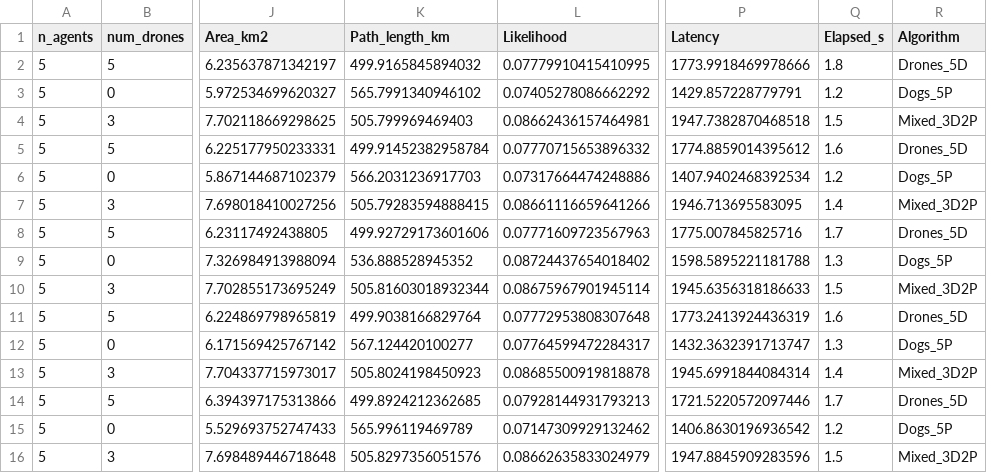
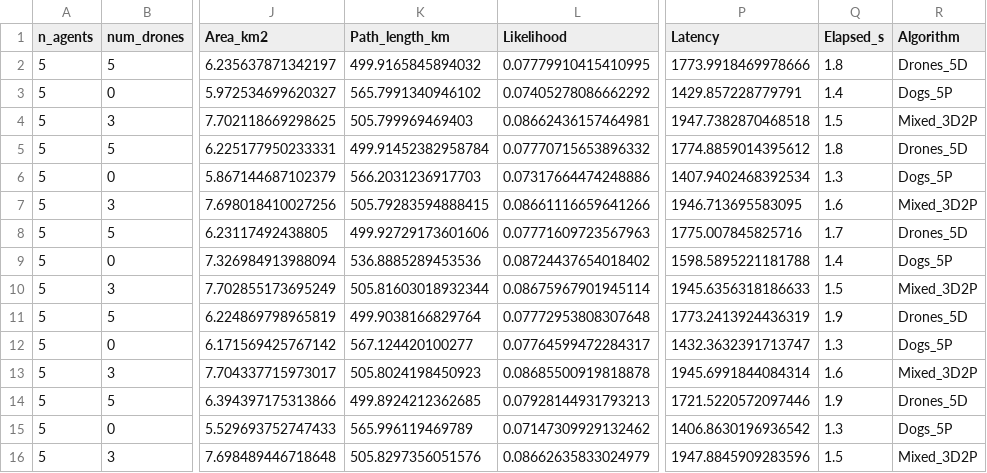
Before and after one commit to fgs36-ua/SAREnv, a CSV file: results/exp2_team_composition.csv, drawn as a sheet; only a part is shown, gaps mark what is left out; the diff names each change by its address in the sheet, - before the commit and + after, or states it on an @@ line.

```diff
--- a/results/exp2_team_composition.csv
+++ b/results/exp2_team_composition.csv
-Q3 (Elapsed_s): 1.2
+Q3 (Elapsed_s): 1.4
-Q5 (Elapsed_s): 1.6
+Q5 (Elapsed_s): 1.8
-Q6 (Elapsed_s): 1.2
+Q6 (Elapsed_s): 1.3
-Q7 (Elapsed_s): 1.4
+Q7 (Elapsed_s): 1.6
-K9 (Path_length_km): 536.888528945352
+K9 (Path_length_km): 536.8885289453536
-Q9 (Elapsed_s): 1.3
+Q9 (Elapsed_s): 1.4
-Q11 (Elapsed_s): 1.6
+Q11 (Elapsed_s): 1.9
-Q13 (Elapsed_s): 1.4
+Q13 (Elapsed_s): 1.6
-Q14 (Elapsed_s): 1.7
+Q14 (Elapsed_s): 1.9
-Q15 (Elapsed_s): 1.2
+Q15 (Elapsed_s): 1.3
```
Also changed, not shown: results/big_sim_10d_10p_b500k.csv, results/exp1_swarm_vs_centralized.csv, 6 other files.
